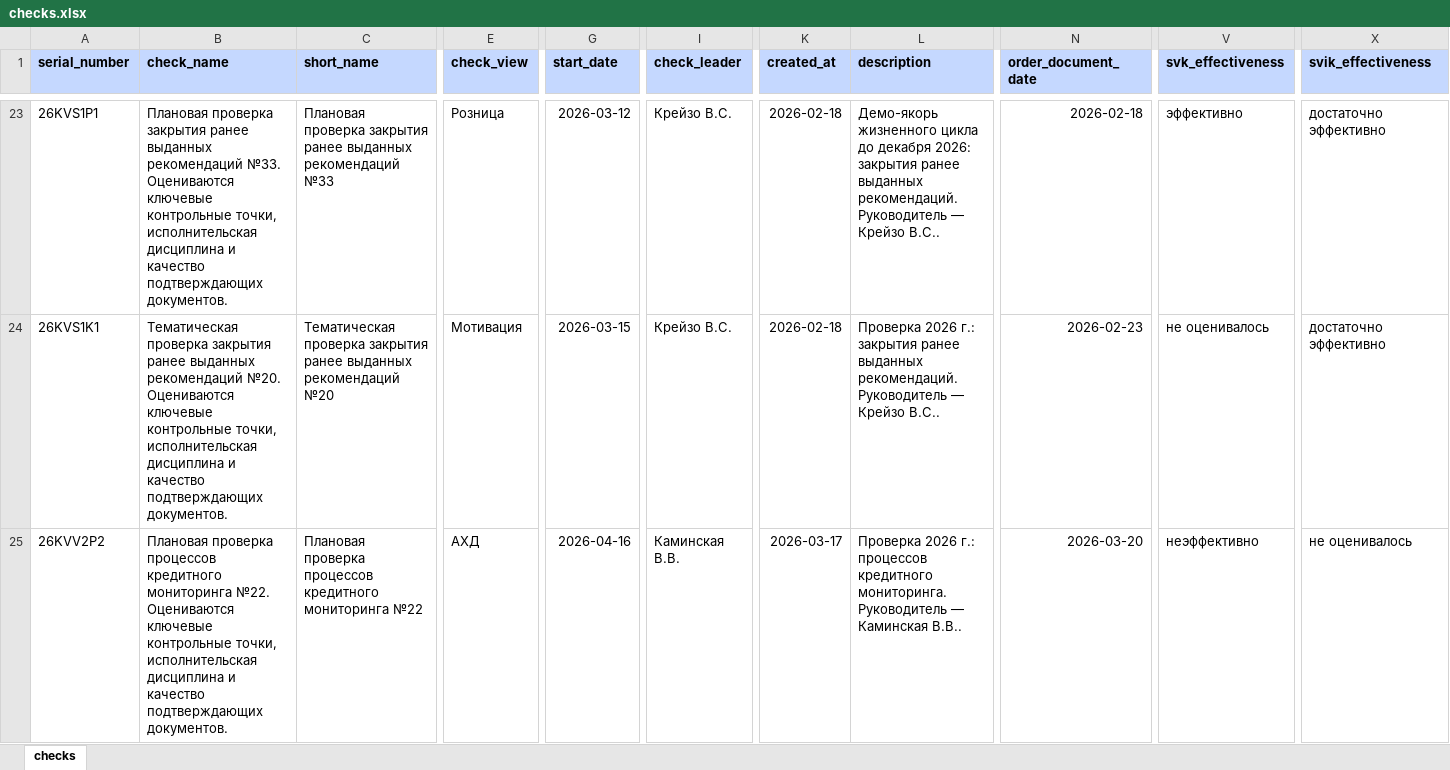
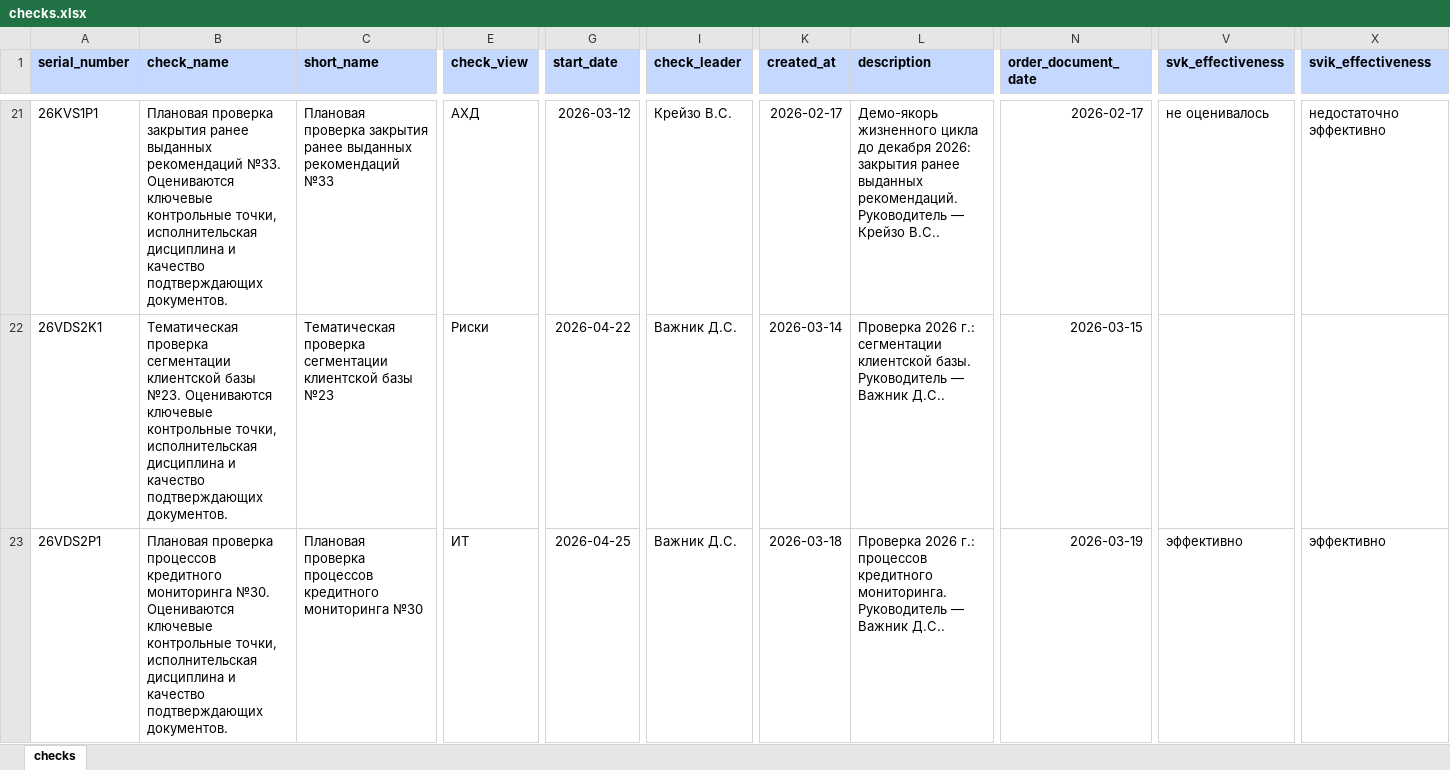
Before and after one commit to sweetd0vee/sokol, an Excel workbook: data/checks.xlsx, sheet checks, drawn as a sheet; only a part is shown, gaps mark what is left out; values as stored, in another font and other column widths than the file's, no borders; removed rows and columns are numbered as before the commit, all else as after; rows hold the shown columns only; the diff covers the shown part only; the diff names each change by its address in the sheet, - before the commit and + after, or states it on an @@ line.

```diff
--- a/data/checks.xlsx (sheet checks)
+++ b/data/checks.xlsx (sheet checks)
-E21 (check_view): Розница
+E21 (check_view): АХД
-K21 (created_at): 2026-02-18
+K21 (created_at): 2026-02-17
-N21 (order_document_date): 2026-02-18
+N21 (order_document_date): 2026-02-17
-V21 (svk_effectiveness): эффективно
+V21 (svk_effectiveness): не оценивалось
-X21 (svik_effectiveness): достаточно эффективно
+X21 (svik_effectiveness): недостаточно эффективно
-row 24: 26KVS1K1 | Тематическая проверка закрытия ранее выданных рекомендаций №20. Оцениваются ключевые контрольные точки, исполнительская дисциплина и качество подтверждающих документов. | Тематическая проверка закрытия ранее выданных рекомендаций №20 | Мотивация | 2026-03-15 | Крейзо В.С. | 2026-02-18 | Проверка 2026 г.: закрытия ранее выданных рекомендаций. Руководитель — Крейзо В.С.. | 2026-02-23 | не оценивалось | достаточно эффективно
+row 22: 26VDS2K1 | Тематическая проверка сегментации клиентской базы №23. Оцениваются ключевые контрольные точки, исполнительская дисциплина и качество подтверждающих документов. | Тематическая проверка сегментации клиентской базы №23 | Риски | 2026-04-22 | Важник Д.С. | 2026-03-14 | Проверка 2026 г.: сегментации клиентской базы. Руководитель — Важник Д.С.. | 2026-03-15
-A23 (serial_number): 26KVV2P2
+A23 (serial_number): 26VDS2P1
-B23 (check_name): …кредитного мониторинга №22. Оцениваются ключевые…
+B23 (check_name): …кредитного мониторинга №30. Оцениваются ключевые…
-C23 (short_name): …кредитного мониторинга №22
+C23 (short_name): …кредитного мониторинга №30
-E23 (check_view): АХД
+E23 (check_view): ИТ
-G23 (start_date): 2026-04-16
+G23 (start_date): 2026-04-25
-I23 (check_leader): Каминская В.В.
+I23 (check_leader): Важник Д.С.
-K23 (created_at): 2026-03-17
+K23 (created_at): 2026-03-18
-L23 (description): …Руководитель — Каминская В.В..
+L23 (description): …Руководитель — Важник Д.С..
-N23 (order_document_date): 2026-03-20
+N23 (order_document_date): 2026-03-19
-V23 (svk_effectiveness): неэффективно
+V23 (svk_effectiveness): эффективно
-X23 (svik_effectiveness): не оценивалось
+X23 (svik_effectiveness): эффективно
```
Also changed, not shown: 18 added rows, 18 removed rows and 186 edited cells elsewhere in this sheet, data/recommendations.xlsx.
